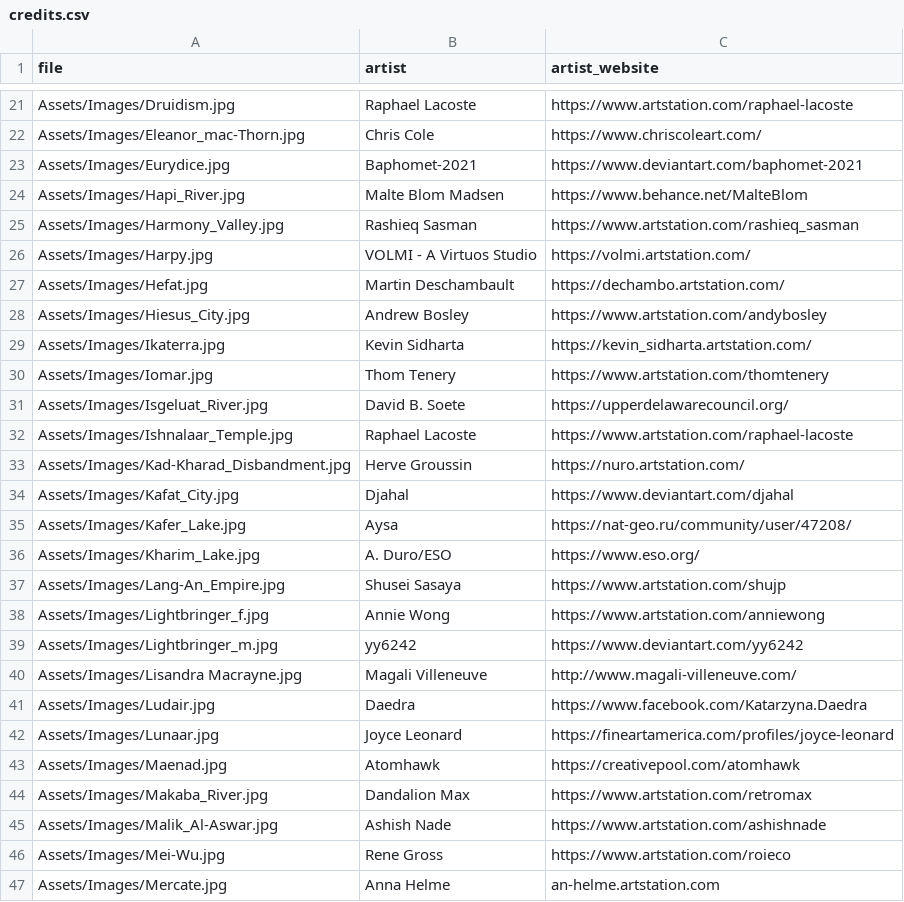
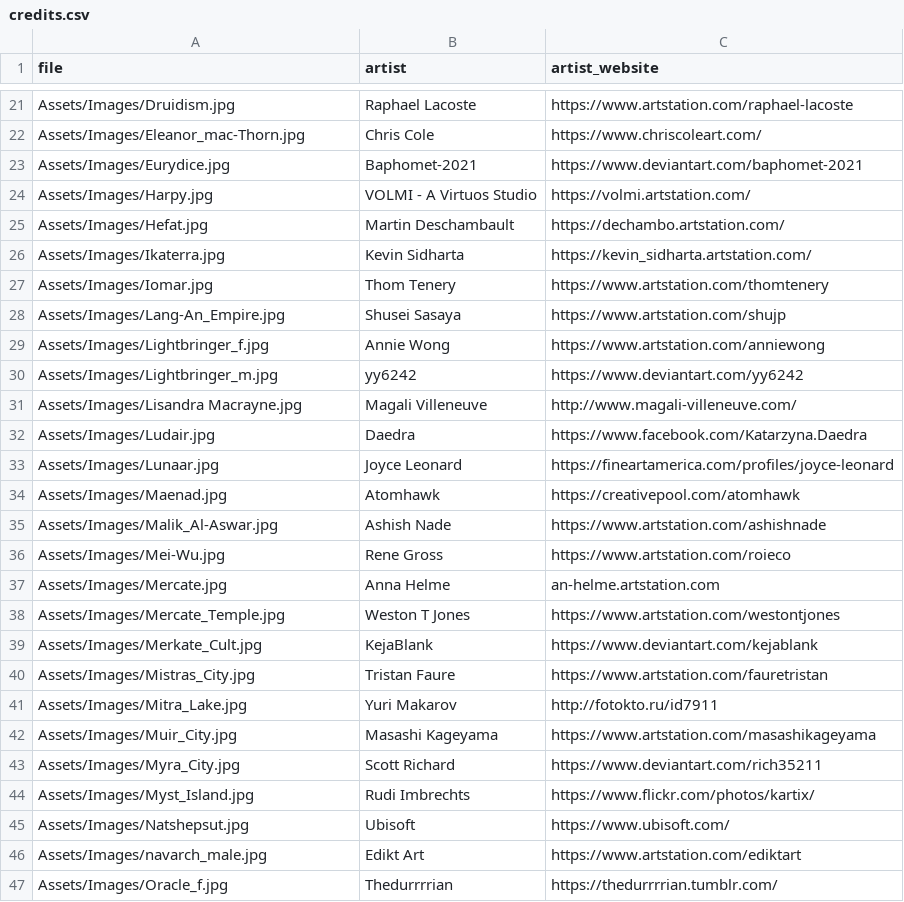
Before and after one commit to losferwords/astaria, a CSV file: Assets/Images/credits.csv, drawn as a sheet; only a part is shown, gaps mark what is left out; the shorter side is filled out with more unchanged rows.

```diff
--- a/Assets/Images/credits.csv
+++ b/Assets/Images/credits.csv
@@ -23,15 +23,6 @@ Assets/Images/Eleanor_mac-Thorn.jpg,Chris Cole,https://www.chriscoleart.com/
 Assets/Images/Eurydice.jpg,Baphomet-2021,https://www.deviantart.com/baphomet-2021
-Assets/Images/Hapi_River.jpg,Malte Blom Madsen,https://www.behance.net/MalteBlom
-Assets/Images/Harmony_Valley.jpg,Rashieq Sasman,https://www.artstation.com/rashieq_sasman
 Assets/Images/Harpy.jpg,VOLMI - A Virtuos Studio,https://volmi.artstation.com/
 Assets/Images/Hefat.jpg,Martin Deschambault,https://dechambo.artstation.com/
-Assets/Images/Hiesus_City.jpg,Andrew Bosley,https://www.artstation.com/andybosley
 Assets/Images/Ikaterra.jpg,Kevin Sidharta,https://kevin_sidharta.artstation.com/
 Assets/Images/Iomar.jpg,Thom Tenery,https://www.artstation.com/thomtenery
-Assets/Images/Isgeluat_River.jpg,David B. Soete,https://upperdelawarecouncil.org/
-Assets/Images/Ishnalaar_Temple.jpg,Raphael Lacoste,https://www.artstation.com/raphael-lacoste
-Assets/Images/Kad-Kharad_Disbandment.jpg,Herve Groussin,https://nuro.artstation.com/
-Assets/Images/Kafat_City.jpg,Djahal,https://www.deviantart.com/djahal
-Assets/Images/Kafer_Lake.jpg,Aysa,https://nat-geo.ru/community/user/47208/
-Assets/Images/Kharim_Lake.jpg,A. Duro/ESO,https://www.eso.org/
 Assets/Images/Lang-An_Empire.jpg,Shusei Sasaya,https://www.artstation.com/shujp
@@ -43,3 +34,2 @@ Assets/Images/Lunaar.jpg,Joyce Leonard,https://fineartamerica.com/profiles/joyce
 Assets/Images/Maenad.jpg,Atomhawk,https://creativepool.com/atomhawk
-Assets/Images/Makaba_River.jpg,Dandalion Max,https://www.artstation.com/retromax
 Assets/Images/Malik_Al-Aswar.jpg,Ashish Nade,https://www.artstation.com/ashishnade
```
Also changed, not shown: 44 other files.
